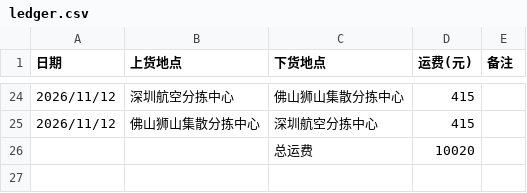
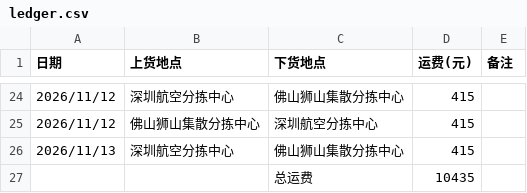
Before and after one commit to YFll/ledger, a CSV file: ledger.csv, drawn as a sheet; only a part is shown, gaps mark what is left out; removed rows and columns are numbered as before the commit, all else as after; the diff names each change by its address in the sheet, - before the commit and + after, or states it on an @@ line.

Commit message:
更新台账（25 条）

```diff
--- a/ledger.csv
+++ b/ledger.csv
-row 26:  |  | 总运费 | 10020
+row 26: 2026/11/13 | 深圳航空分拣中心 | 佛山狮山集散分拣中心 | 415
+row 27:  |  | 总运费 | 10435
```
